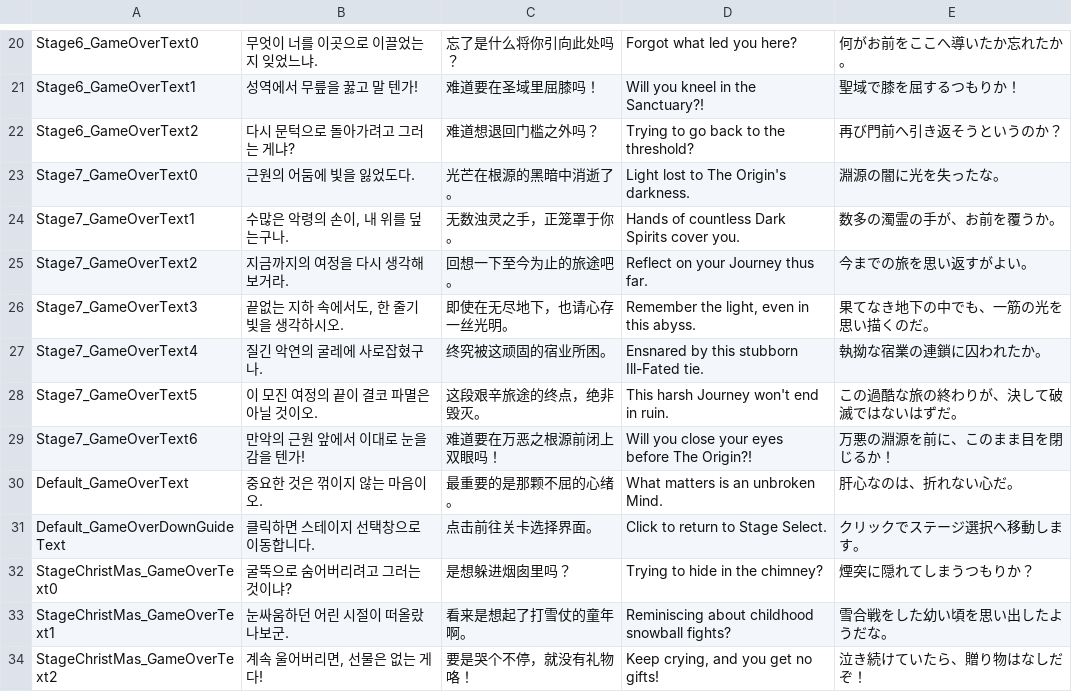
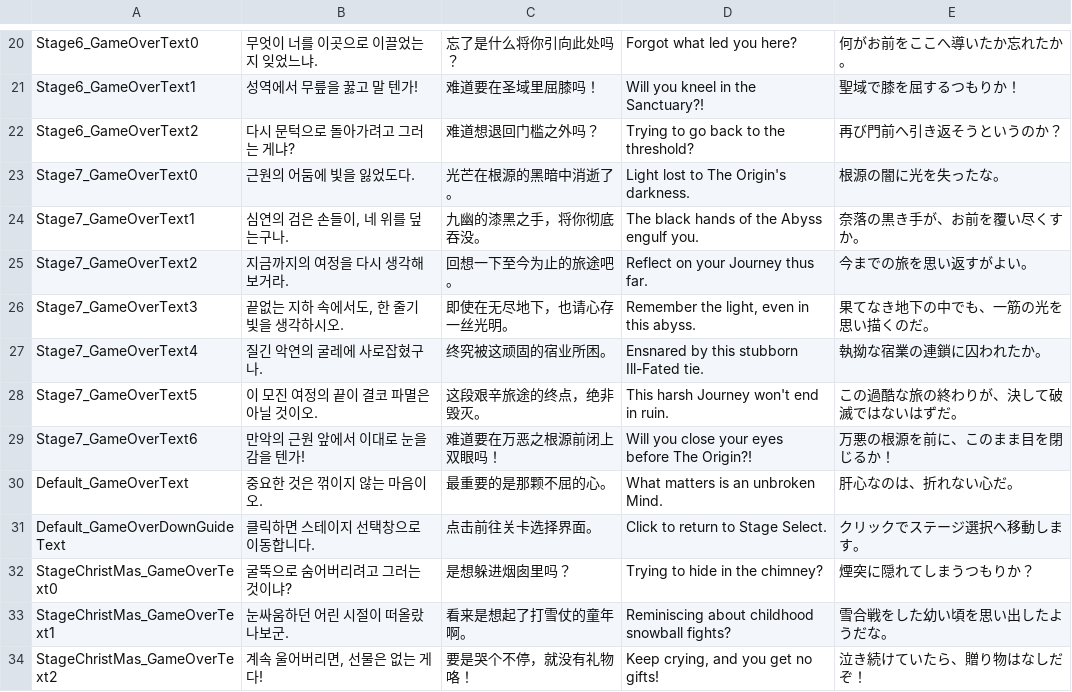
Before and after one commit to dubidubob/Unijam3, a CSV file: UNIJAMMAIN/Assets/Resources/Localization/GameOver_Localization.csv, drawn as a sheet; only a part is shown, gaps mark what is left out.

```diff
--- a/UNIJAMMAIN/Assets/Resources/Localization/GameOver_Localization.csv
+++ b/UNIJAMMAIN/Assets/Resources/Localization/GameOver_Localization.csv
@@ -22,4 +22,4 @@ Stage6_GameOverText1,성역에서 무릎을 꿇고 말 텐가!,难道要在圣
 Stage6_GameOverText2,다시 문턱으로 돌아가려고 그러는 게냐?,难道想退回门槛之外吗？,Trying to go back to the threshold?,再び門前へ引き返そうというのか？
-Stage7_GameOverText0,근원의 어둠에 빛을 잃었도다.,光芒在根源的黑暗中消逝了。,Light lost to The Origin's darkness.,淵源の闇に光を失ったな。
-Stage7_GameOverText1,"수많은 악령의 손이, 내 위를 덮는구나.",无数浊灵之手，正笼罩于你。,Hands of countless Dark Spirits cover you.,数多の濁霊の手が、お前を覆うか。
+Stage7_GameOverText0,근원의 어둠에 빛을 잃었도다.,光芒在根源的黑暗中消逝了。,Light lost to The Origin's darkness.,根源の闇に光を失ったな。
+Stage7_GameOverText1,"심연의 검은 손들이, 네 위를 덮는구나.",九幽的漆黑之手，将你彻底吞没。,The black hands of the Abyss engulf you.,奈落の黒き手が、お前を覆い尽くすか。
 Stage7_GameOverText2,지금까지의 여정을 다시 생각해보거라.,回想一下至今为止的旅途吧。,Reflect on your Journey thus far.,今までの旅を思い返すがよい。
@@ -28,4 +28,4 @@ Stage7_GameOverText4,질긴 악연의 굴레에 사로잡혔구나.,终究被这
 Stage7_GameOverText5,이 모진 여정의 끝이 결코 파멸은 아닐 것이오.,这段艰辛旅途的终点，绝非毁灭。,This harsh Journey won't end in ruin.,この過酷な旅の終わりが、決して破滅ではないはずだ。
-Stage7_GameOverText6,만악의 근원 앞에서 이대로 눈을 감을 텐가!,难道要在万恶之根源前闭上双眼吗！,Will you close your eyes before The Origin?!,万悪の淵源を前に、このまま目を閉じるか！
-Default_GameOverText,중요한 것은 꺾이지 않는 마음이오.,最重要的是那颗不屈的心绪。,What matters is an unbroken Mind.,肝心なのは、折れない心だ。
+Stage7_GameOverText6,만악의 근원 앞에서 이대로 눈을 감을 텐가!,难道要在万恶之根源前闭上双眼吗！,Will you close your eyes before The Origin?!,万悪の根源を前に、このまま目を閉じるか！
+Default_GameOverText,중요한 것은 꺾이지 않는 마음이오.,最重要的是那颗不屈的心。,What matters is an unbroken Mind.,肝心なのは、折れない心だ。
 Default_GameOverDownGuideText,클릭하면 스테이지 선택창으로 이동합니다.,点击前往关卡选择界面。,Click to return to Stage Select.,クリックでステージ選択へ移動します。
```
Also changed, not shown: UNIJAMMAIN/Assets/Resources/Localization/GameClear_Localization.csv, UNIJAMMAIN/Assets/Resources/Localization/MainScene_LocalizationText.csv, 23 other files.
